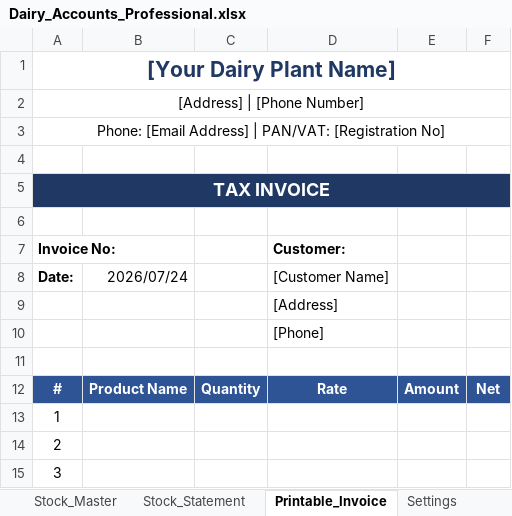
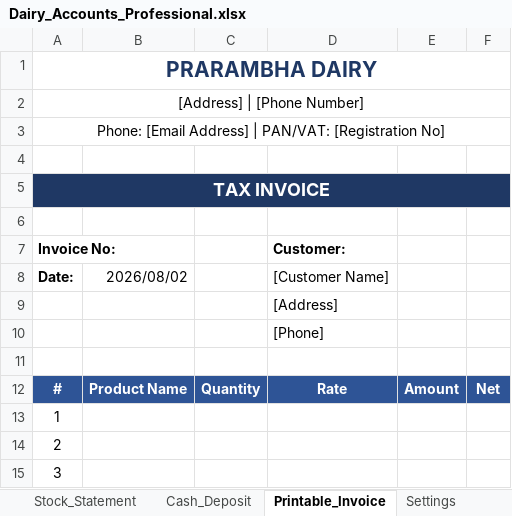
Before and after one commit to alpeet/dairy-plant-accounts, an Excel workbook: Dairy_Accounts_Professional.xlsx, sheet Printable_Invoice, drawn as a sheet; only a part is shown; values as stored, in another font and other column widths than the file's, no borders; the diff names each change by its address in the sheet, - before the commit and + after, or states it on an @@ line.

Commit message:
Update data from Dairy_Accounts_Professional.xlsx; fix Collection sheet import (renamed from Cash_Collection, new Type/Collected/Paid layout), fuzzy party matching + auto-create new customers, QR->upi mode, FORCE_IMPORT env var

```diff
--- a/Dairy_Accounts_Professional.xlsx (sheet Printable_Invoice)
+++ b/Dairy_Accounts_Professional.xlsx (sheet Printable_Invoice)
-A1 (Invoice No:): [Your Dairy Plant Name]
+A1 (Invoice No:): PRARAMBHA DAIRY
-B8: 2026/07/24
+B8: 2026/08/02
```
Also changed, not shown: sheet Sales_Entry, sheet Party_Ledger, sheet Collection, sheet Purchase_Entry, sheet Party_Master, sheet Party_Statement, 8 more sheets, other sheet tabs, formulas that keep their value, hidden cells, charts or pictures, 2 other files.
